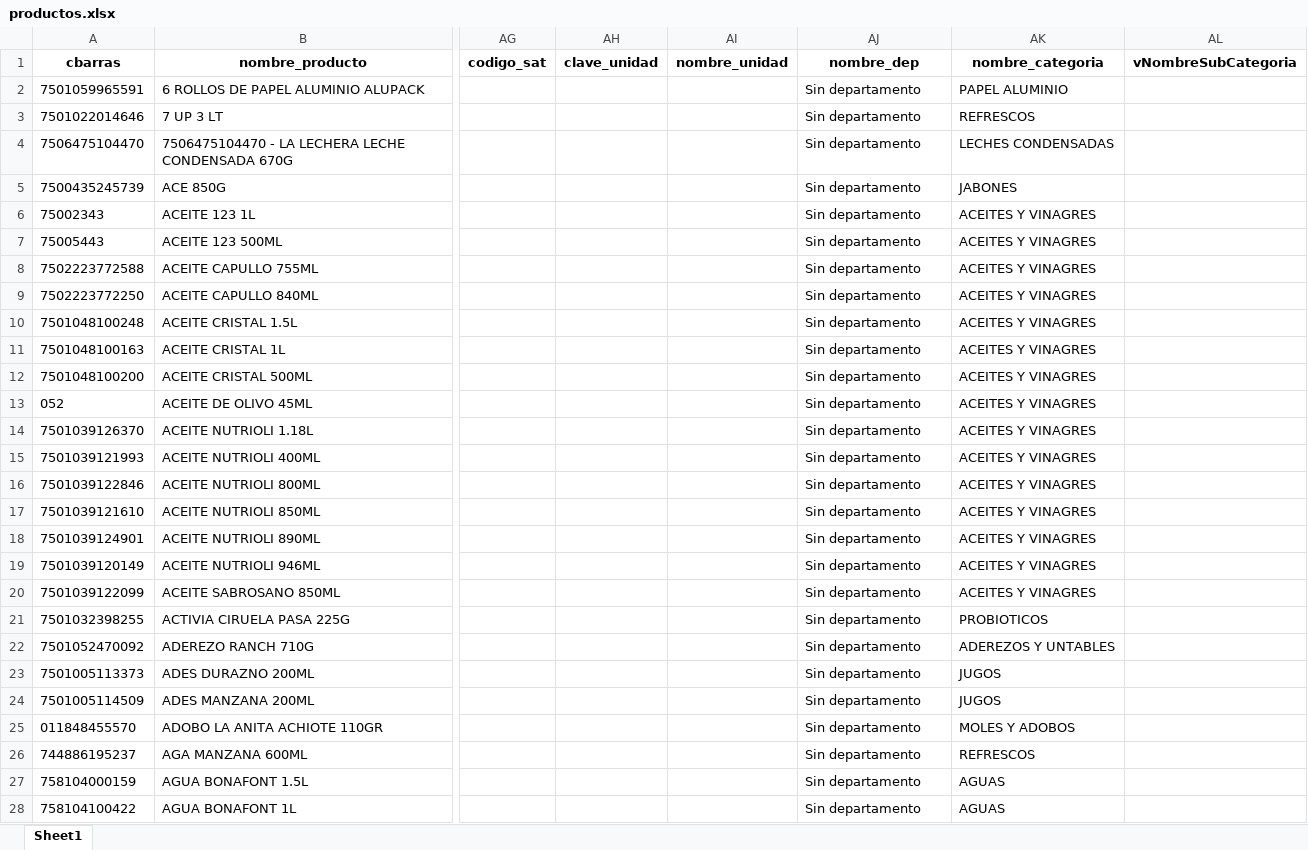
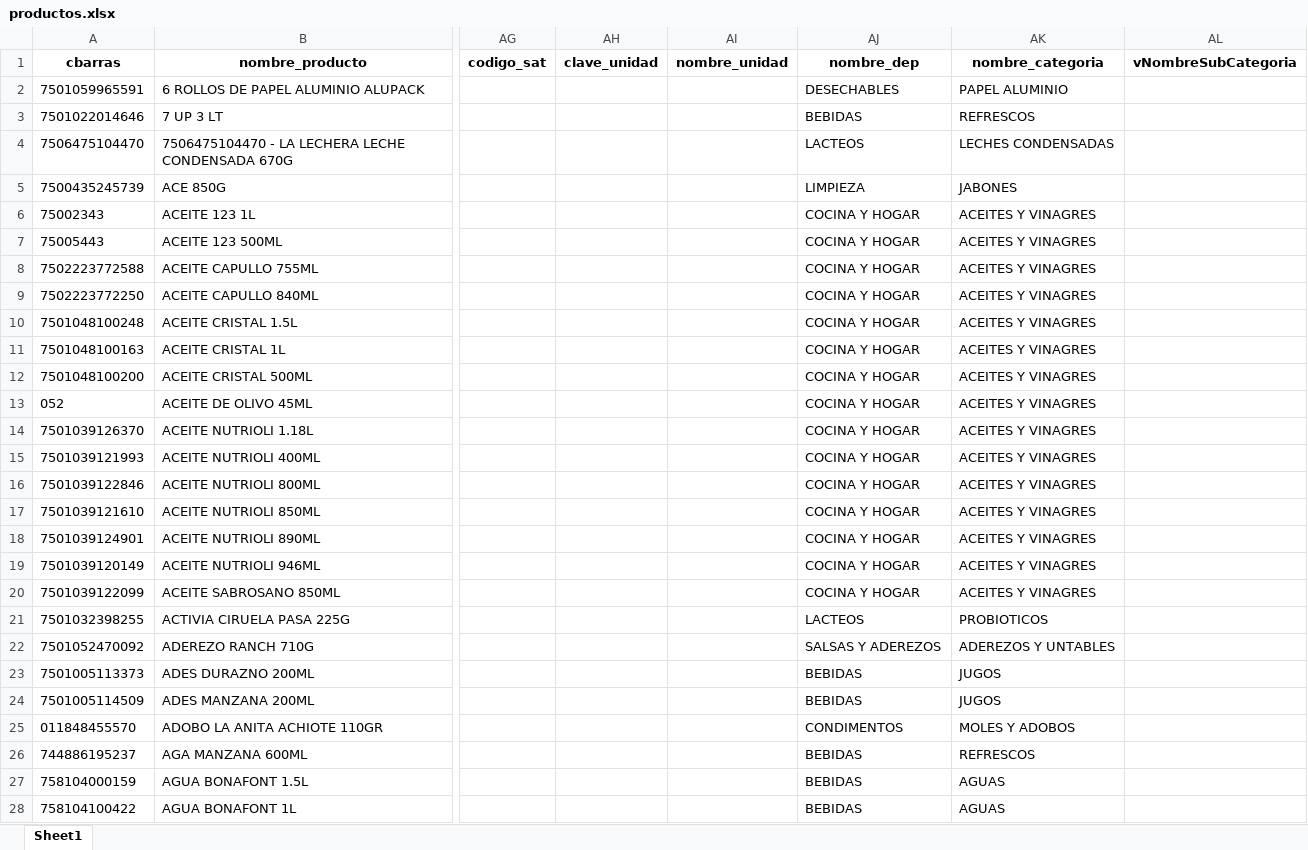
Before and after one commit to summeratmars/abarrotes-soto, an Excel workbook: productos.xlsx, sheet Sheet1, drawn as a sheet; only a part is shown, gaps mark what is left out; values as stored, in another font and other column widths than the file's, no borders; the diff covers the shown part only; the diff names each change by its address in the sheet, - before the commit and + after, or states it on an @@ line.

Commit message:
Actualizacion_2025-07-30_ 4-15-41

```diff
--- a/productos.xlsx (sheet Sheet1)
+++ b/productos.xlsx (sheet Sheet1)
-AJ2 (nombre_dep): Sin departamento
+AJ2 (nombre_dep): DESECHABLES
-AJ3 (nombre_dep): Sin departamento
+AJ3 (nombre_dep): BEBIDAS
-AJ4 (nombre_dep): Sin departamento
+AJ4 (nombre_dep): LACTEOS
-AJ5 (nombre_dep): Sin departamento
+AJ5 (nombre_dep): LIMPIEZA
-AJ6:AJ20 (nombre_dep): Sin departamento
+AJ6:AJ20 (nombre_dep): COCINA Y HOGAR
-AJ21 (nombre_dep): Sin departamento
+AJ21 (nombre_dep): LACTEOS
-AJ22 (nombre_dep): Sin departamento
+AJ22 (nombre_dep): SALSAS Y ADEREZOS
-AJ23:AJ24 (nombre_dep): Sin departamento
+AJ23:AJ24 (nombre_dep): BEBIDAS
-AJ25 (nombre_dep): Sin departamento
+AJ25 (nombre_dep): CONDIMENTOS
-AJ26:AJ28 (nombre_dep): Sin departamento
+AJ26:AJ28 (nombre_dep): BEBIDAS
```
Also changed, not shown: 1633 edited cells elsewhere in this sheet.
